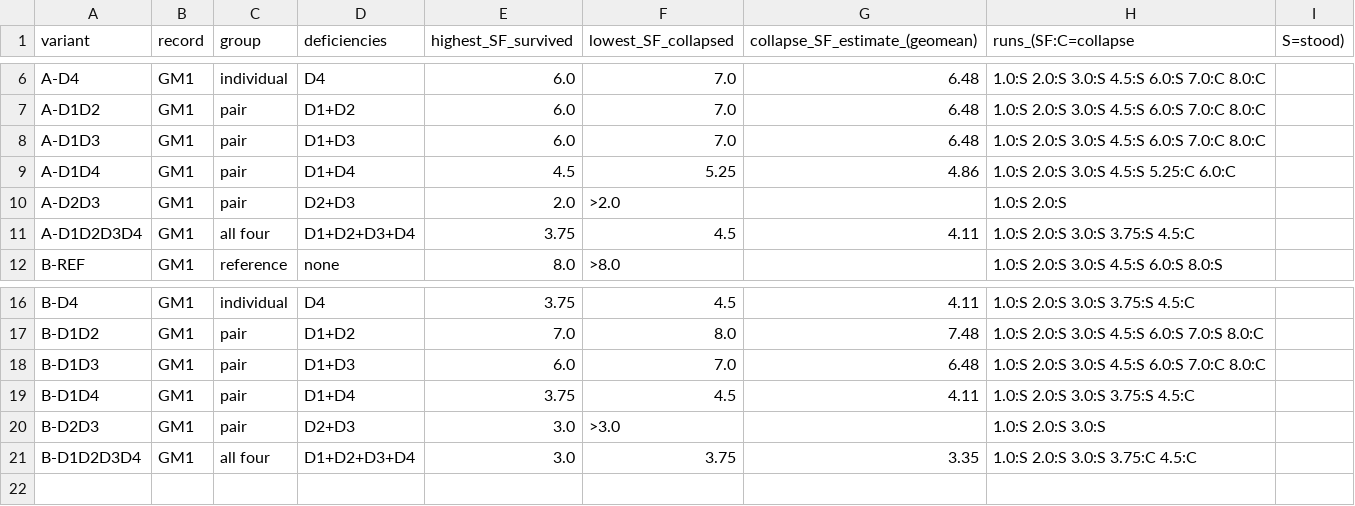
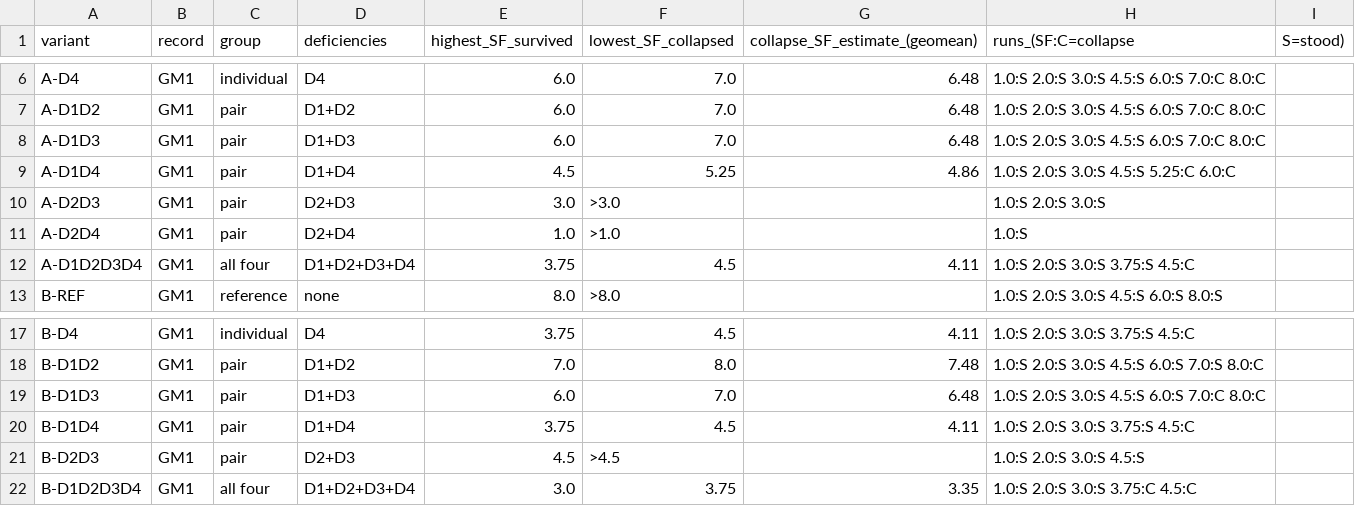
Before and after one commit to JadMarhaba/aug3test, a CSV file: phase2_opensees/results/summary/T7_collapse_intensity_all_variants.csv, drawn as a sheet; only a part is shown, gaps mark what is left out.

```diff
--- a/phase2_opensees/results/summary/T7_collapse_intensity_all_variants.csv
+++ b/phase2_opensees/results/summary/T7_collapse_intensity_all_variants.csv
@@ -9,3 +9,4 @@ A-D1D3,GM1,pair,D1+D3,6.0,7.0,6.48,1.0:S 2.0:S 3.0:S 4.5:S 6.0:S 7.0:C 8.0:C
 A-D1D4,GM1,pair,D1+D4,4.5,5.25,4.86,1.0:S 2.0:S 3.0:S 4.5:S 5.25:C 6.0:C
-A-D2D3,GM1,pair,D2+D3,2.0,>2.0,,1.0:S 2.0:S
+A-D2D3,GM1,pair,D2+D3,3.0,>3.0,,1.0:S 2.0:S 3.0:S
+A-D2D4,GM1,pair,D2+D4,1.0,>1.0,,1.0:S
 A-D1D2D3D4,GM1,all four,D1+D2+D3+D4,3.75,4.5,4.11,1.0:S 2.0:S 3.0:S 3.75:S 4.5:C
@@ -19,3 +20,3 @@ B-D1D3,GM1,pair,D1+D3,6.0,7.0,6.48,1.0:S 2.0:S 3.0:S 4.5:S 6.0:S 7.0:C 8.0:C
 B-D1D4,GM1,pair,D1+D4,3.75,4.5,4.11,1.0:S 2.0:S 3.0:S 3.75:S 4.5:C
-B-D2D3,GM1,pair,D2+D3,3.0,>3.0,,1.0:S 2.0:S 3.0:S
+B-D2D3,GM1,pair,D2+D3,4.5,>4.5,,1.0:S 2.0:S 3.0:S 4.5:S
 B-D1D2D3D4,GM1,all four,D1+D2+D3+D4,3.0,3.75,3.35,1.0:S 2.0:S 3.0:S 3.75:C 4.5:C
```
Also changed, not shown: phase2_opensees/results/summary/T1_deficiency_matrix_event_level_GM1.csv, phase2_opensees/results/summary/T2_pushover_capacity.csv, 7 other files.
